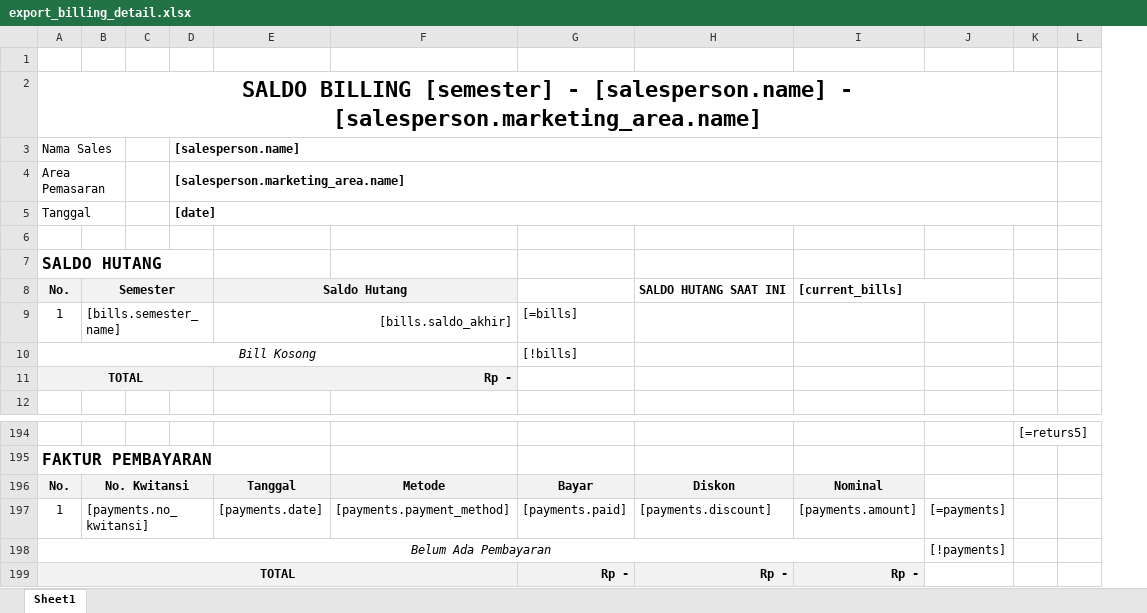
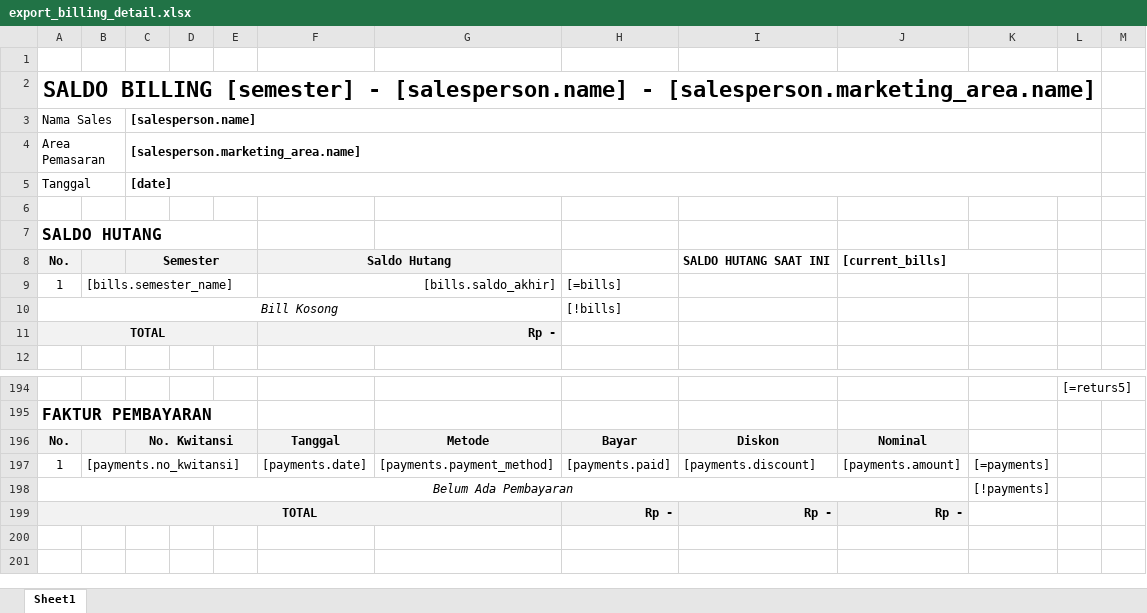
Before and after one commit to TegarAditya/MARGO-BARU, an Excel workbook: resources/xlsx/export_billing_detail.xlsx, sheet Sheet1, drawn as a sheet; only a part is shown, gaps mark what is left out; values as stored, in another font and other column widths than the file's, no borders; removed rows and columns are numbered as before the commit, all else as after; the diff names each change by its address in the sheet, - before the commit and + after, or states it on an @@ line.

Commit message:
fix: add 'code' field to excel

```diff
--- a/resources/xlsx/export_billing_detail.xlsx (sheet Sheet1)
+++ b/resources/xlsx/export_billing_detail.xlsx (sheet Sheet1)
+column B, row 9: [bills.semester_name]; row 197: [payments.no_kwitansi]
-A3:B3 merged
+A3:B3 merged
-C3: (empty)
+C3: [salesperson.name]
+C3:L3 merged
-E3: [salesperson.name]
+E3: (empty)
-D3:K3 merged
-A4:B4 merged
+A4:B4 merged
-C4: (empty)
+C4: [salesperson.marketing_area.name]
+C4:L4 merged
-E4: [salesperson.marketing_area.name]
+E4: (empty)
-D4:K4 merged
-A5:B5 merged
+A5:B5 merged
-C5: (empty)
+C5: [date]
+C5:L5 merged
-E5: [date]
+E5: (empty)
-D5:K5 merged
-C9: [bills.semester_name]
+C9: (empty)
-B9:D9 merged
-C197: [payments.no_kwitansi]
+C197: (empty)
-B197:D197 merged
```
Also changed, not shown: formulas that keep their value, 1 other file.
